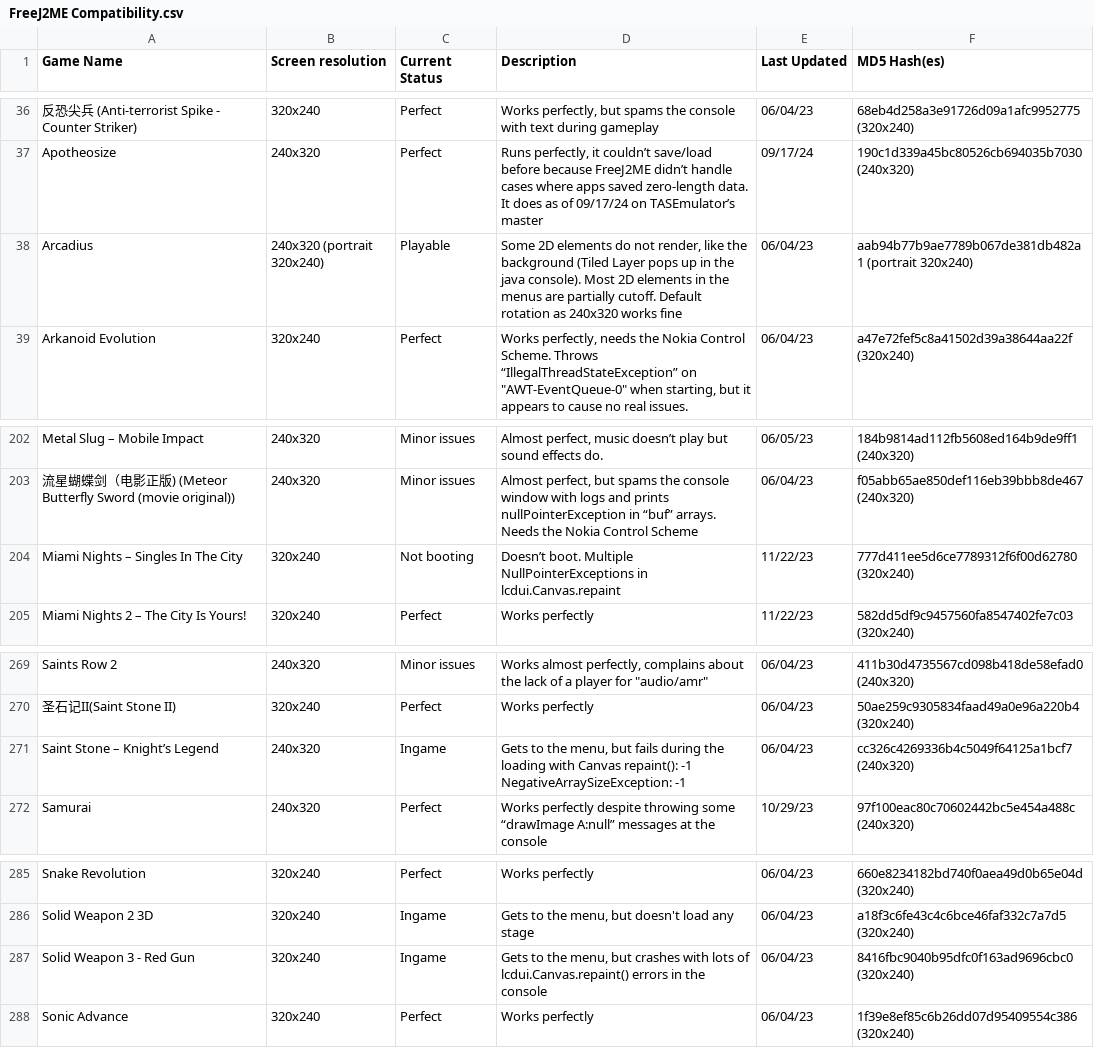
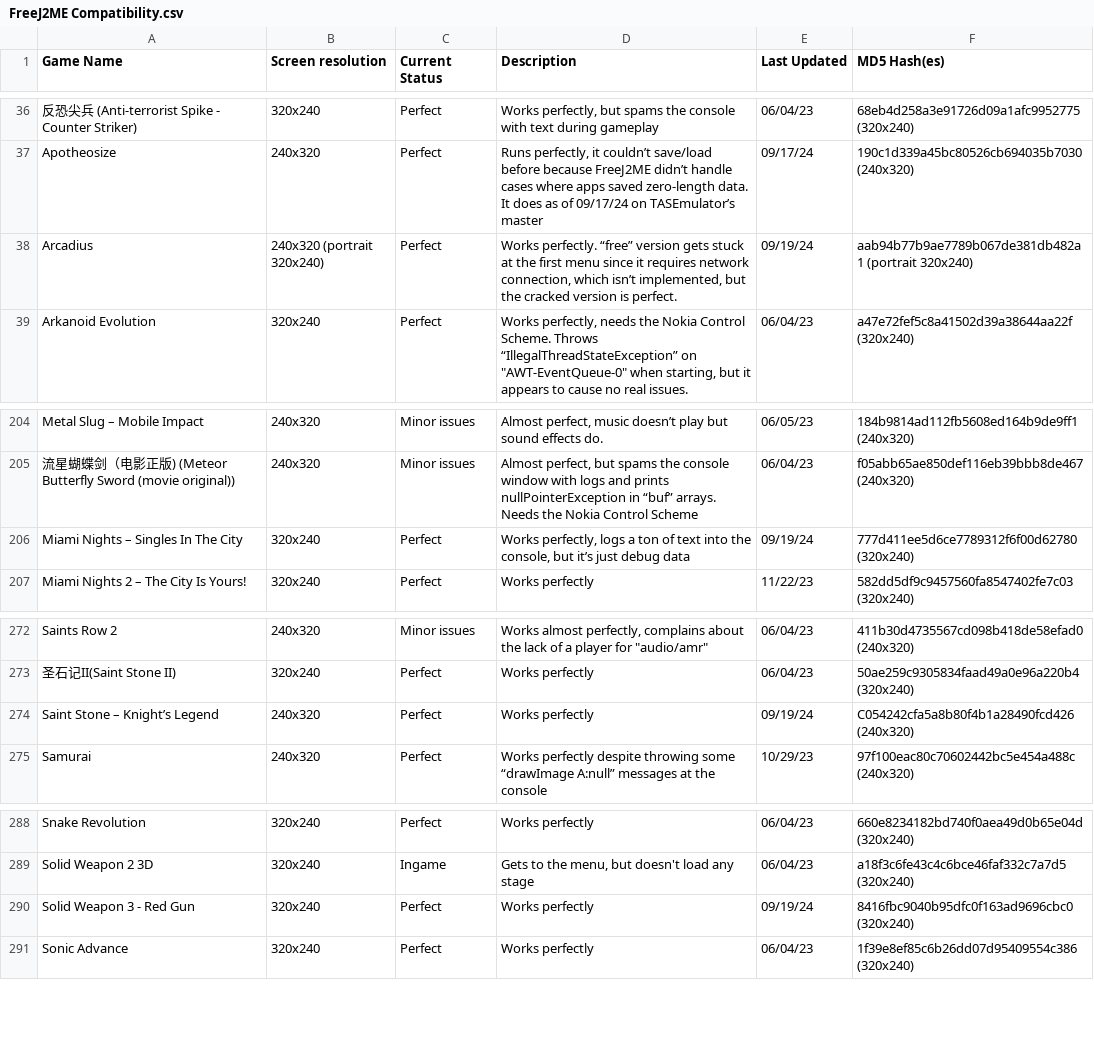
Before and after one commit to TASEmulators/freej2me-plus, a CSV file: docs/compat_data/FreeJ2ME Compatibility.csv, drawn as a sheet; only a part is shown, gaps mark what is left out; addresses are those after the commit; the diff covers the shown part only; the diff names each change by its address in the sheet, - before the commit and + after, or states it on an @@ line.

```diff
--- a/docs/compat_data/FreeJ2ME Compatibility.csv
+++ b/docs/compat_data/FreeJ2ME Compatibility.csv
-C38 (Current Status): Playable
+C38 (Current Status): Perfect
-D38 (Description): Some 2D elements do not render, like the background (Tiled Layer pops up in the java console). Most 2D elements in the menus are partially cutoff. Default rotation as 240x320 works fine
+D38 (Description): Works perfectly. “free” version gets stuck at the first menu since it requires network connection, which isn’t implemented, but the cracked version is perfect.
-E38 (Last Updated): 06/04/23
+E38 (Last Updated): 09/19/24
-C206 (Current Status): Not booting
+C206 (Current Status): Perfect
-D206 (Description): Doesn’t boot. Multiple NullPointerExceptions in lcdui.Canvas.repaint
+D206 (Description): Works perfectly, logs a ton of text into the console, but it’s just debug data
-E206 (Last Updated): 11/22/23
+E206 (Last Updated): 09/19/24
-C274 (Current Status): Ingame
+C274 (Current Status): Perfect
-D274 (Description): Gets to the menu, but fails during the loading with Canvas repaint(): -1 NegativeArraySizeException: -1
+D274 (Description): Works perfectly
-E274 (Last Updated): 06/04/23
+E274 (Last Updated): 09/19/24
-F274 (MD5 Hash(es)): cc326c4269336b4c5049f64125a1bcf7 (240x320)
+F274 (MD5 Hash(es)): C054242cfa5a8b80f4b1a28490fcd426 (240x320)
-C290 (Current Status): Ingame
+C290 (Current Status): Perfect
-D290 (Description): Gets to the menu, but crashes with lots of lcdui.Canvas.repaint() errors in the console
+D290 (Description): Works perfectly
-E290 (Last Updated): 06/04/23
+E290 (Last Updated): 09/19/24
```
Also changed, not shown: 4 added rows and 11 edited cells elsewhere in this file.
